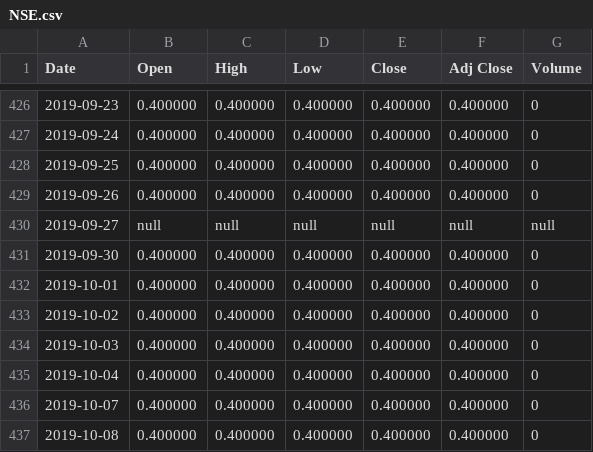
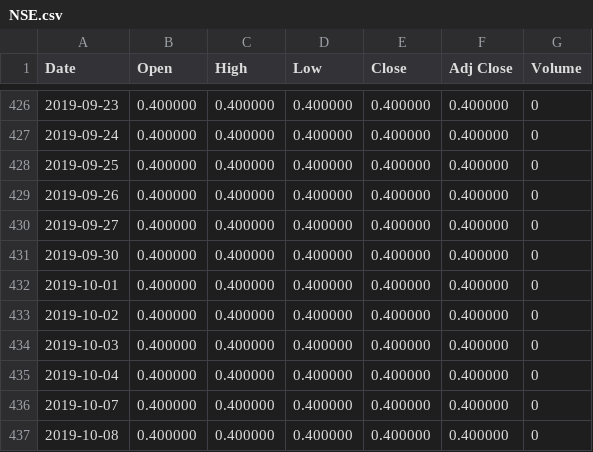
Before and after one commit to Tapesh-Vashisth/flipr, a CSV file: server/Data/NSE.csv, drawn as a sheet; only a part is shown, gaps mark what is left out.

```diff
--- a/server/Data/NSE.csv
+++ b/server/Data/NSE.csv
@@ -429,3 +429,3 @@ Date,Open,High,Low,Close,Adj Close,Volume
 2019-09-26,0.400000,0.400000,0.400000,0.400000,0.400000,0
-2019-09-27,null,null,null,null,null,null
+2019-09-27,0.400000,0.400000,0.400000,0.400000,0.400000,0
 2019-09-30,0.400000,0.400000,0.400000,0.400000,0.400000,0
```
Also changed, not shown: 4 other files.
